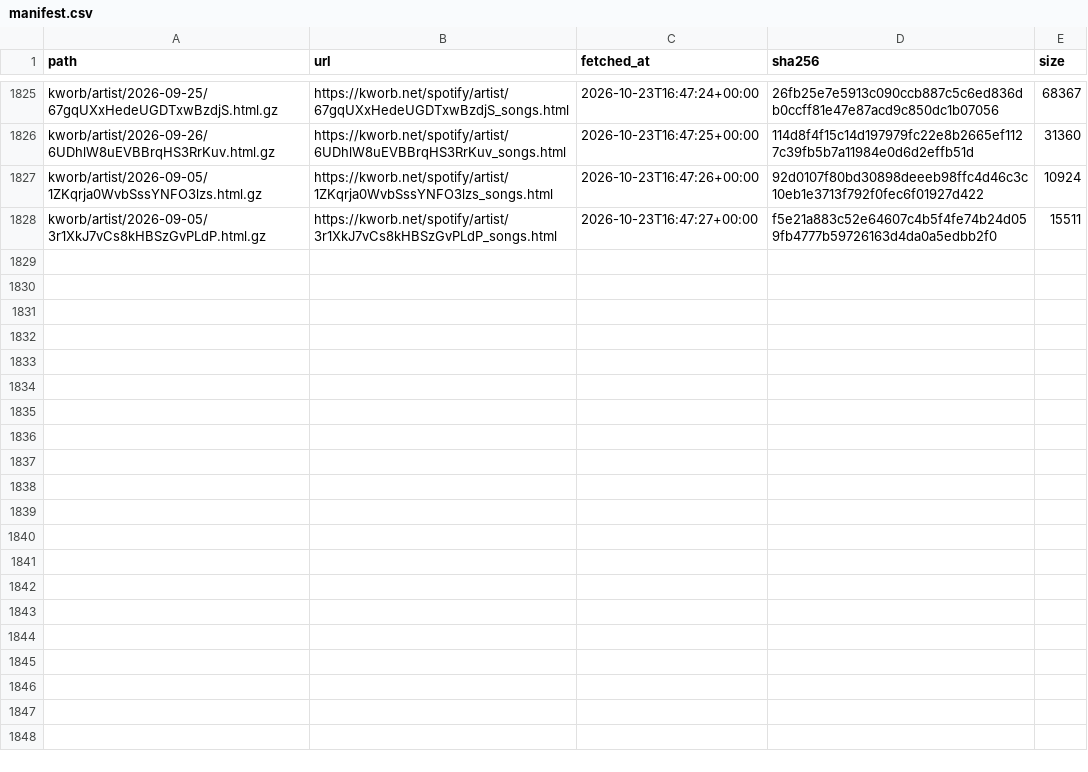
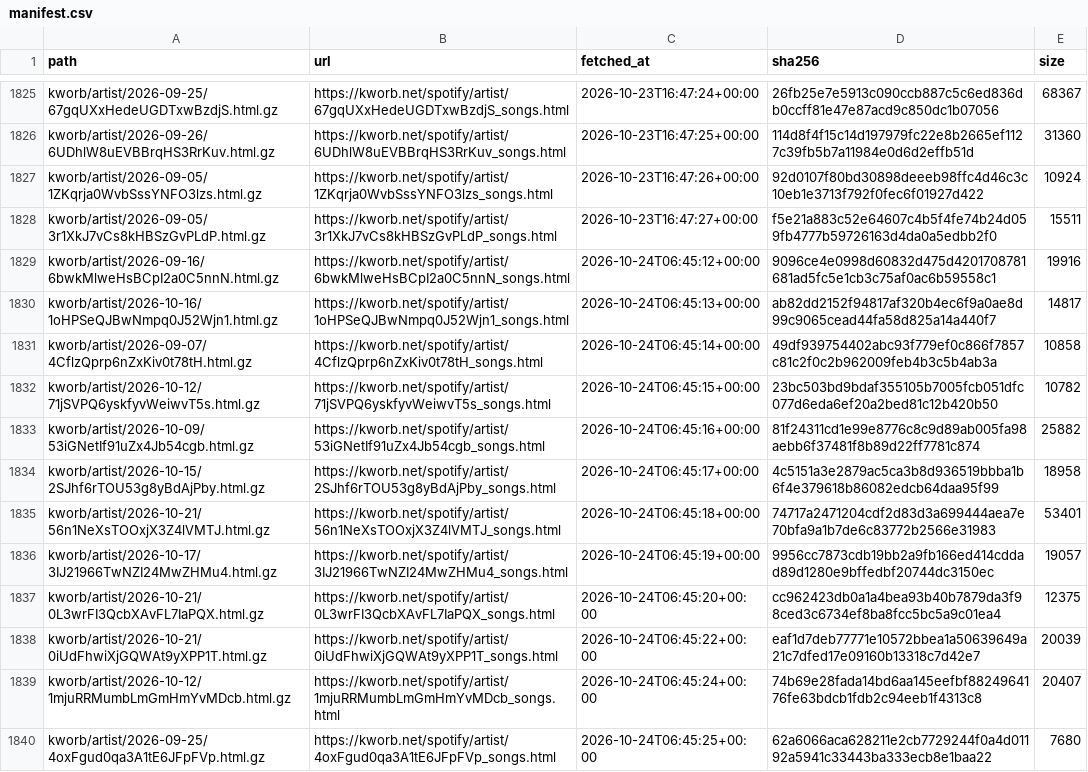
Before and after one commit to sverigeleague/Music, a CSV file: raw/manifest.csv, drawn as a sheet; only a part is shown, gaps mark what is left out.

```diff
--- a/raw/manifest.csv
+++ b/raw/manifest.csv
@@ -1828 +1828,13 @@ kworb/artist/2026-09-05/1ZKqrja0WvbSssYNFO3lzs.html.gz,https://kworb.net/spotify
 kworb/artist/2026-09-05/3r1XkJ7vCs8kHBSzGvPLdP.html.gz,https://kworb.net/spotify/artist/3r1XkJ7vCs8kHBSzGvPLdP_songs.html,2026-10-23T16:47:27+00:00,f5e21a883c52e64607c4b5f4fe74b24d059fb4777b59726163d4da0a5edbb2f0,15511
+kworb/artist/2026-09-16/6bwkMlweHsBCpI2a0C5nnN.html.gz,https://kworb.net/spotify/artist/6bwkMlweHsBCpI2a0C5nnN_songs.html,2026-10-24T06:45:12+00:00,9096ce4e0998d60832d475d4201708781681ad5fc5e1cb3c75af0ac6b59558c1,19916
+kworb/artist/2026-10-16/1oHPSeQJBwNmpq0J52Wjn1.html.gz,https://kworb.net/spotify/artist/1oHPSeQJBwNmpq0J52Wjn1_songs.html,2026-10-24T06:45:13+00:00,ab82dd2152f94817af320b4ec6f9a0ae8d99c9065cead44fa58d825a14a440f7,14817
+kworb/artist/2026-09-07/4CflzQprp6nZxKiv0t78tH.html.gz,https://kworb.net/spotify/artist/4CflzQprp6nZxKiv0t78tH_songs.html,2026-10-24T06:45:14+00:00,49df939754402abc93f779ef0c866f7857c81c2f0c2b962009feb4b3c5b4ab3a,10858
+kworb/artist/2026-10-12/71jSVPQ6yskfyvWeiwvT5s.html.gz,https://kworb.net/spotify/artist/71jSVPQ6yskfyvWeiwvT5s_songs.html,2026-10-24T06:45:15+00:00,23bc503bd9bdaf355105b7005fcb051dfc077d6eda6ef20a2bed81c12b420b50,10782
+kworb/artist/2026-10-09/53iGNetIf91uZx4Jb54cgb.html.gz,https://kworb.net/spotify/artist/53iGNetIf91uZx4Jb54cgb_songs.html,2026-10-24T06:45:16+00:00,81f24311cd1e99e8776c8c9d89ab005fa98aebb6f37481f8b89d22ff7781c874,25882
+kworb/artist/2026-10-15/2SJhf6rTOU53g8yBdAjPby.html.gz,https://kworb.net/spotify/artist/2SJhf6rTOU53g8yBdAjPby_songs.html,2026-10-24T06:45:17+00:00,4c5151a3e2879ac5ca3b8d936519bbba1b6f4e379618b86082edcb64daa95f99,18958
+kworb/artist/2026-10-21/56n1NeXsTOOxjX3Z4lVMTJ.html.gz,https://kworb.net/spotify/artist/56n1NeXsTOOxjX3Z4lVMTJ_songs.html,2026-10-24T06:45:18+00:00,74717a2471204cdf2d83d3a699444aea7e70bfa9a1b7de6c83772b2566e31983,53401
+kworb/artist/2026-10-17/3IJ21966TwNZI24MwZHMu4.html.gz,https://kworb.net/spotify/artist/3IJ21966TwNZI24MwZHMu4_songs.html,2026-10-24T06:45:19+00:00,9956cc7873cdb19bb2a9fb166ed414cddad89d1280e9bffedbf20744dc3150ec,19057
+kworb/artist/2026-10-21/0L3wrFI3QcbXAvFL7IaPQX.html.gz,https://kworb.net/spotify/artist/0L3wrFI3QcbXAvFL7IaPQX_songs.html,2026-10-24T06:45:20+00:00,cc962423db0a1a4bea93b40b7879da3f98ced3c6734ef8ba8fcc5bc5a9c01ea4,12375
+kworb/artist/2026-10-21/0iUdFhwiXjGQWAt9yXPP1T.html.gz,https://kworb.net/spotify/artist/0iUdFhwiXjGQWAt9yXPP1T_songs.html,2026-10-24T06:45:22+00:00,eaf1d7deb77771e10572bbea1a50639649a21c7dfed17e09160b13318c7d42e7,20039
+kworb/artist/2026-10-12/1mjuRRMumbLmGmHmYvMDcb.html.gz,https://kworb.net/spotify/artist/1mjuRRMumbLmGmHmYvMDcb_songs.html,2026-10-24T06:45:24+00:00,74b69e28fada14bd6aa145eefbf8824964176fe63bdcb1fdb2c94eeb1f4313c8,20407
+kworb/artist/2026-09-25/4oxFgud0qa3A1tE6JFpFVp.html.gz,https://kworb.net/spotify/artist/4oxFgud0qa3A1tE6JFpFVp_songs.html,2026-10-24T06:45:25+00:00,62a6066aca628211e2cb7729244f0a4d01192a5941c33443ba333ecb8e1baa22,7680
```
Also changed, not shown: registry/artists.csv, 12 other files.
